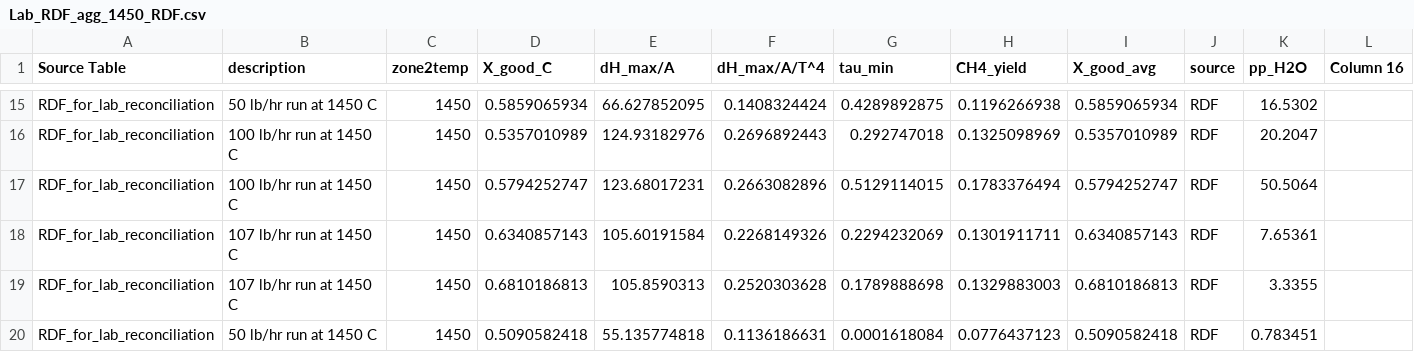
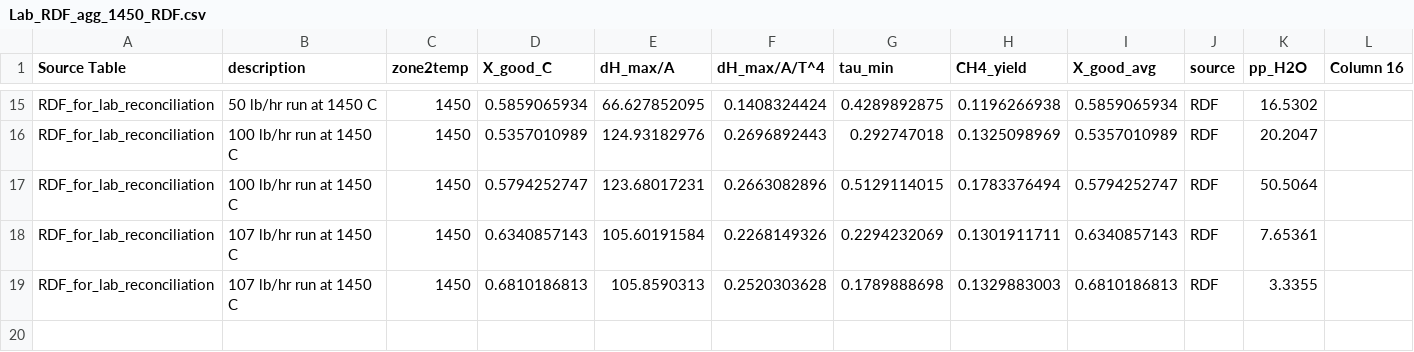
Before and after one commit to SundropFuels/gasifier_memos, a CSV file: scaling_memo/csv/Lab_RDF_agg_1450_RDF.csv, drawn as a sheet; only a part is shown, gaps mark what is left out.

```diff
--- a/scaling_memo/csv/Lab_RDF_agg_1450_RDF.csv
+++ b/scaling_memo/csv/Lab_RDF_agg_1450_RDF.csv
@@ -19,2 +19 @@ RDF_for_lab_reconciliation	107 lb/hr run at 1450 C	1450	0.6340857143	105.6019158
 RDF_for_lab_reconciliation	107 lb/hr run at 1450 C	1450	0.6810186813	105.8590313	0.2520303628	0.1789888698	0.1329883003	0.6810186813	RDF	3.3355	
-RDF_for_lab_reconciliation	50 lb/hr run at 1450 C	1450	0.5090582418	55.135774818	0.1136186631	0.0001618084	0.0776437123	0.5090582418	RDF	0.783451	
```
Also changed, not shown: scaling_memo/csv/LAB_hidden_removed_all.csv, scaling_memo/csv/RDF_hidden_removed_1200.csv, 3 other files.
